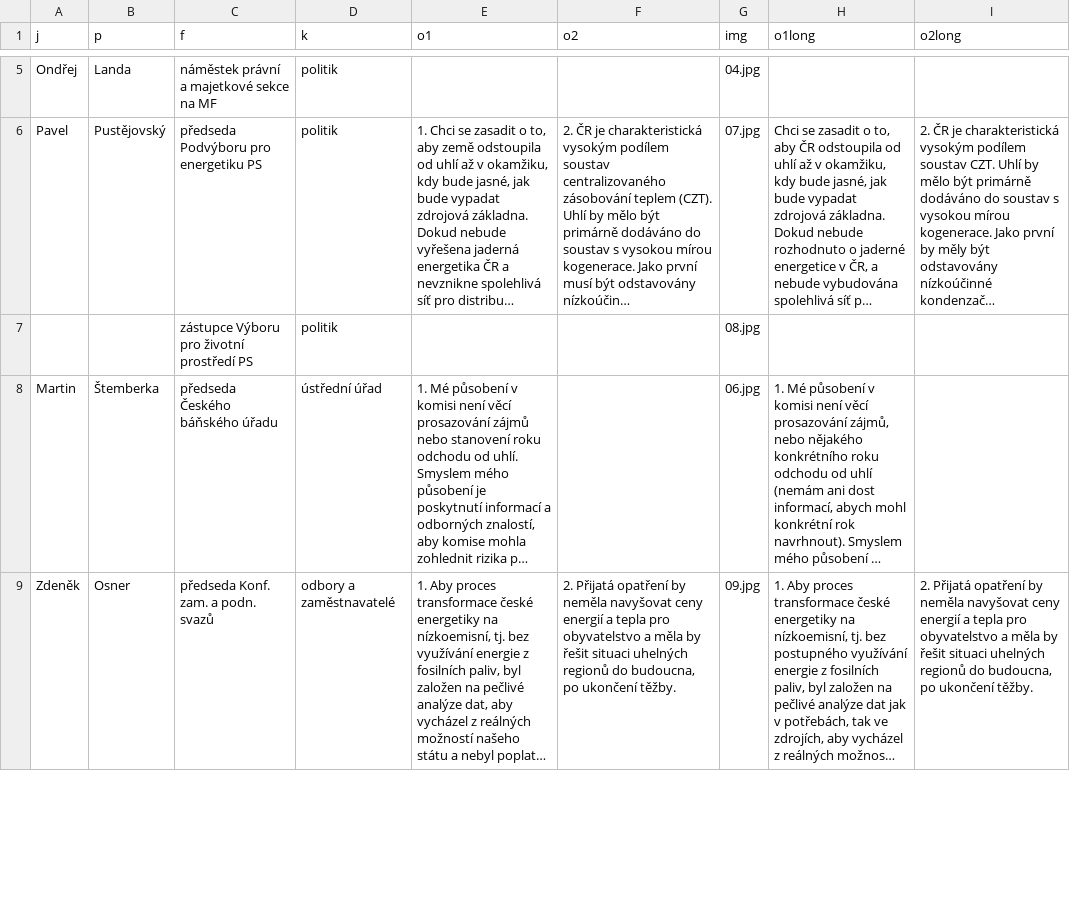
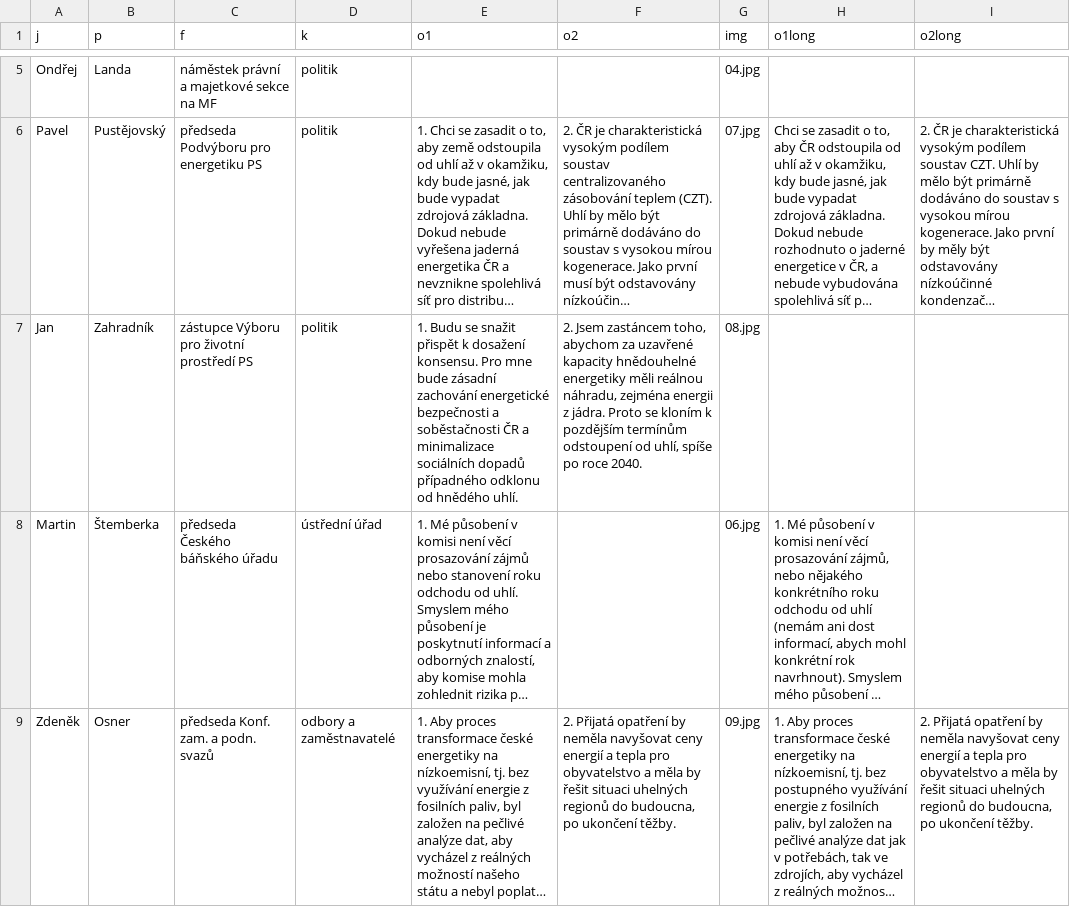
Before and after one commit to DataRozhlas/uhelkomise-anketa, a CSV file: data/data.csv, drawn as a sheet; only a part is shown, gaps mark what is left out; long unchanged cells end in …; removed rows and columns are numbered as before the commit, all else as after; the diff names each change by its address in the sheet, - before the commit and + after, or states it on an @@ line.

Commit message:
zahradník

```diff
--- a/data/data.csv
+++ b/data/data.csv
-row 7:  |  | zástupce Výboru pro životní prostředí PS | politik |  |  | 08.jpg
+row 7: Jan | Zahradník | zástupce Výboru pro životní prostředí PS | politik | 1. Budu se snažit přispět k dosažení konsensu. Pro mne bude zásadní zachování energetické bezpečnosti a soběstačnosti ČR a minimalizace sociálních dopadů případného odklonu od hnědého uhlí. | 2. Jsem zastáncem toho, abychom za uzavřené kapacity hnědouhelné energetiky měli reálnou náhradu, zejména energii z jádra. Proto se kloním k pozdějším termínům odstoupení od uhlí, spíše po roce 2040. | 08.jpg
```
Also changed, not shown: 2 other files.
